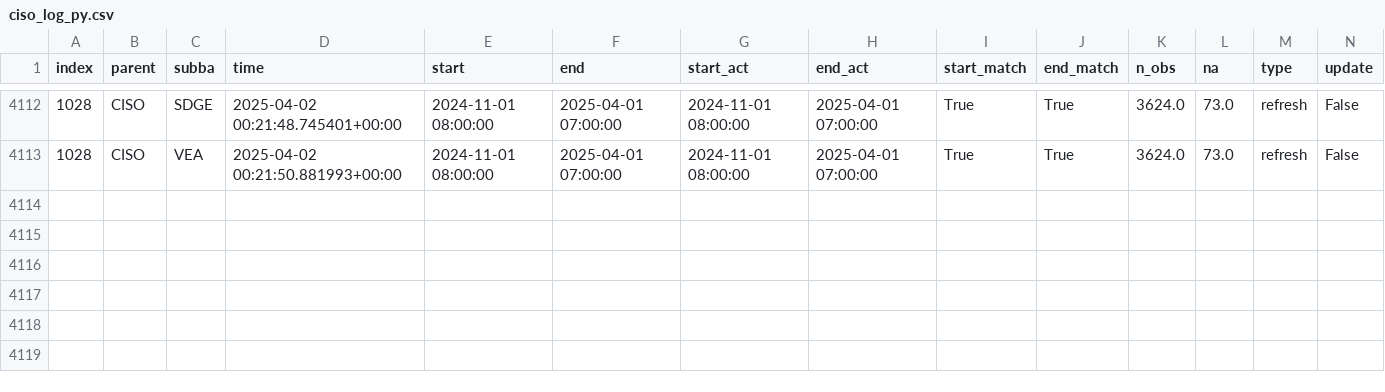
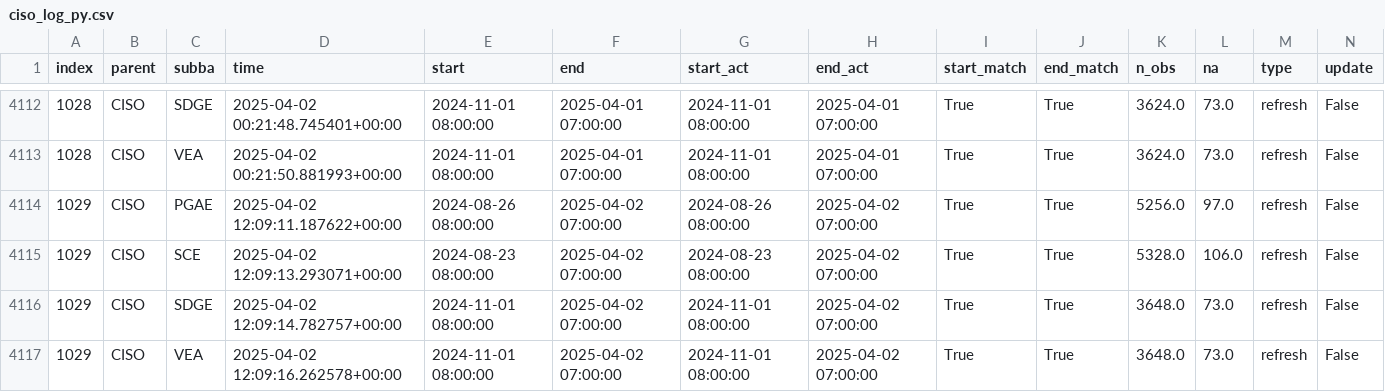
Before and after one commit to basillatif/data-pipeline-automation-with-github-actions, a CSV file: metadata/ciso_log_py.csv, drawn as a sheet; only a part is shown, gaps mark what is left out; rows hold the shown columns only; the diff names each change by its address in the sheet, - before the commit and + after, or states it on an @@ line.

Commit message:
Auto update of the data

```diff
--- a/metadata/ciso_log_py.csv
+++ b/metadata/ciso_log_py.csv
+row 4114: 1029 | CISO | PGAE | 2025-04-02 12:09:11.187622+00:00 | 2024-08-26 08:00:00 | 2025-04-02 07:00:00 | 2024-08-26 08:00:00 | 2025-04-02 07:00:00 | True | True | 5256.0 | 97.0 | refresh | False
+row 4115: 1029 | CISO | SCE | 2025-04-02 12:09:13.293071+00:00 | 2024-08-23 08:00:00 | 2025-04-02 07:00:00 | 2024-08-23 08:00:00 | 2025-04-02 07:00:00 | True | True | 5328.0 | 106.0 | refresh | False
+row 4116: 1029 | CISO | SDGE | 2025-04-02 12:09:14.782757+00:00 | 2024-11-01 08:00:00 | 2025-04-02 07:00:00 | 2024-11-01 08:00:00 | 2025-04-02 07:00:00 | True | True | 3648.0 | 73.0 | refresh | False
+row 4117: 1029 | CISO | VEA | 2025-04-02 12:09:16.262578+00:00 | 2024-11-01 08:00:00 | 2025-04-02 07:00:00 | 2024-11-01 08:00:00 | 2025-04-02 07:00:00 | True | True | 3648.0 | 73.0 | refresh | False
```
Also changed, not shown: 2 other files.
